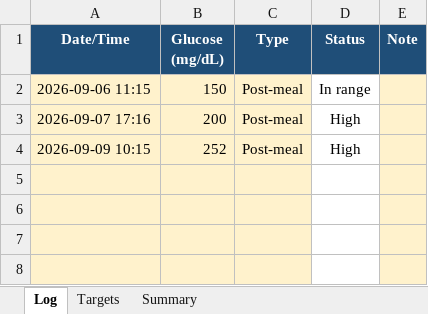
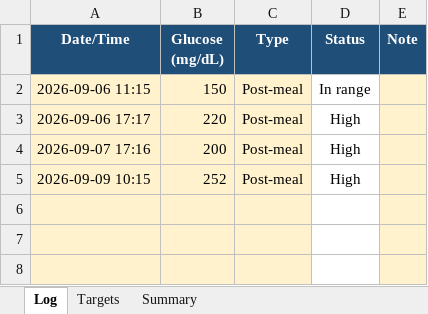
Before and after one commit to Tayyaba4175/sugar-tracker, an Excel workbook: blood_sugar_log.xlsx, sheet Log, drawn as a sheet; only a part is shown; values as stored, in another font and other column widths than the file's, no borders; conditional formats not drawn; removed rows and columns are numbered as before the commit, all else as after; the diff names each change by its address in the sheet, - before the commit and + after, or states it on an @@ line.

Commit message:
Add newest reading (Sep 6 5:17 PM, 220 mg/dL)

```diff
--- a/blood_sugar_log.xlsx (sheet Log)
+++ b/blood_sugar_log.xlsx (sheet Log)
+row 3: 2026-09-06 17:17 | 220 | Post-meal | High
-row 5: (empty)
```
Also changed, not shown: sheet Summary, formulas that keep their value.
